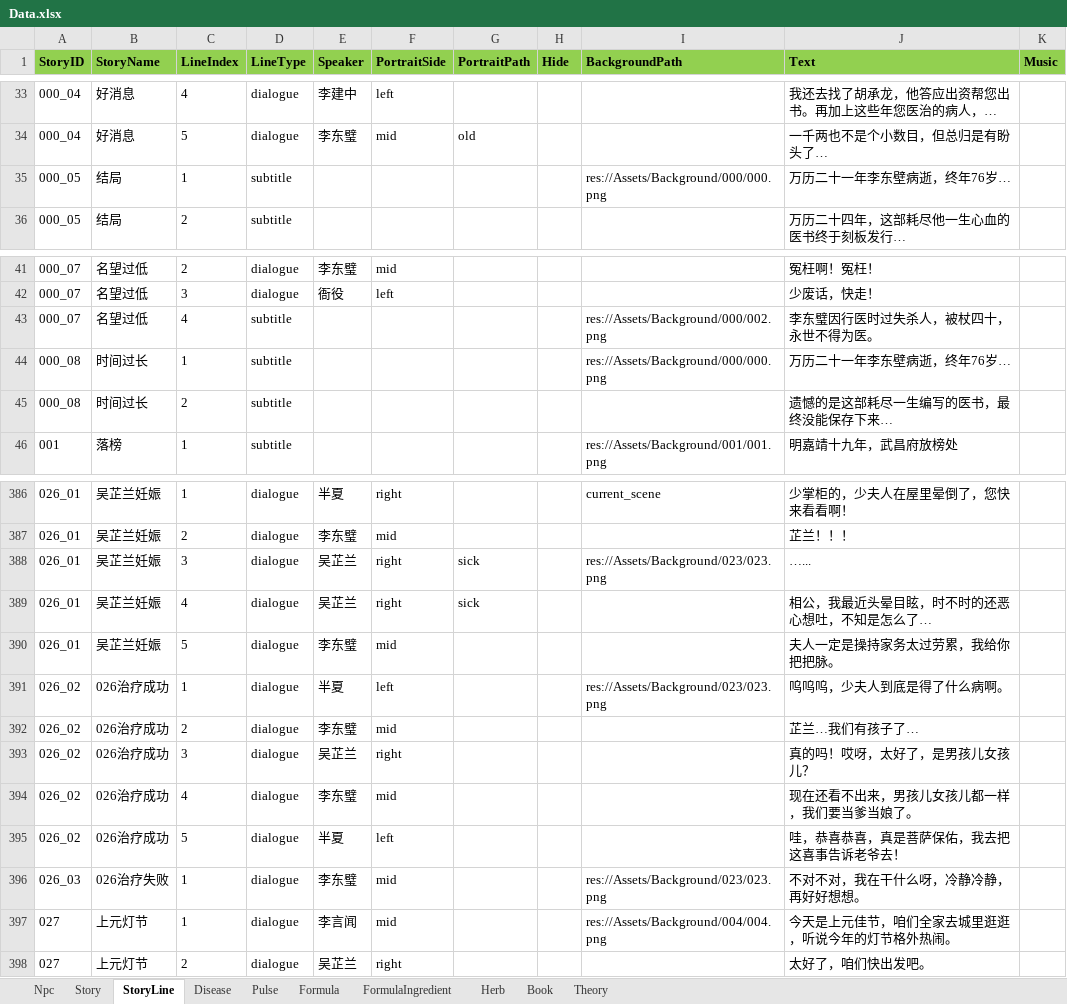
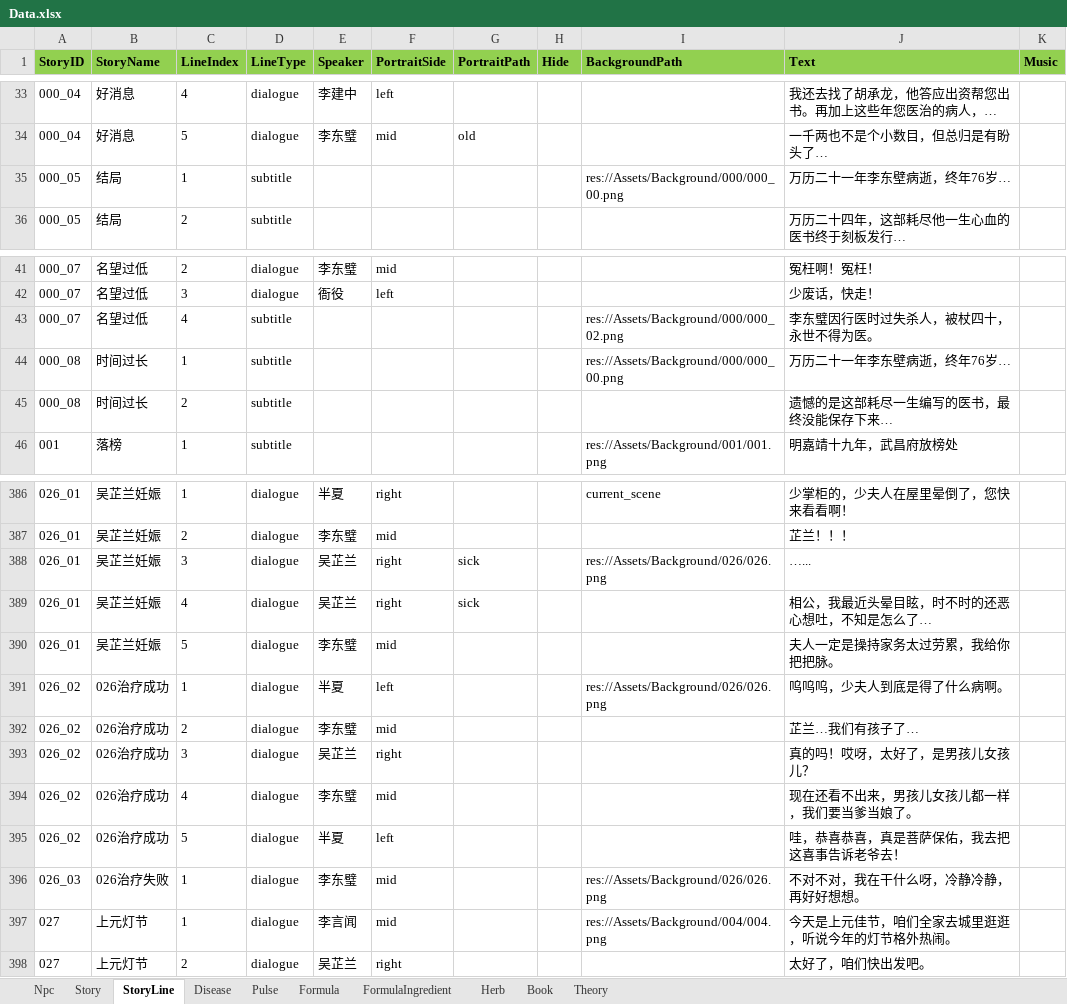
Before and after one commit to lqc19891229/Doctor, an Excel workbook: DataTables/Data.xlsx, sheet StoryLine, drawn as a sheet; only a part is shown, gaps mark what is left out; long unchanged cells end in …; values as stored, in another font and other column widths than the file's, no borders; the diff names each change by its address in the sheet, - before the commit and + after, or states it on an @@ line.

```diff
--- a/DataTables/Data.xlsx (sheet StoryLine)
+++ b/DataTables/Data.xlsx (sheet StoryLine)
-I35 (BackgroundPath): res://Assets/Background/000/000.png
+I35 (BackgroundPath): res://Assets/Background/000/000_00.png
-I43 (BackgroundPath): res://Assets/Background/000/002.png
+I43 (BackgroundPath): res://Assets/Background/000/000_02.png
-I44 (BackgroundPath): res://Assets/Background/000/000.png
+I44 (BackgroundPath): res://Assets/Background/000/000_00.png
-I388 (BackgroundPath): res://Assets/Background/023/023.png
+I388 (BackgroundPath): res://Assets/Background/026/026.png
-I391 (BackgroundPath): res://Assets/Background/023/023.png
+I391 (BackgroundPath): res://Assets/Background/026/026.png
-I396 (BackgroundPath): res://Assets/Background/023/023.png
+I396 (BackgroundPath): res://Assets/Background/026/026.png
```
Also changed, not shown: DataTables/Data.backup_before_detailtext_import.xlsx, DataTables/DetailText/剧情/000_05结局.xlsx, 24 other files.
